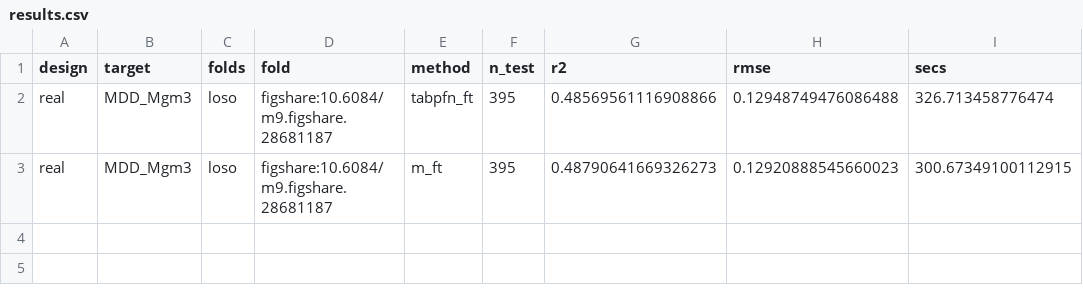
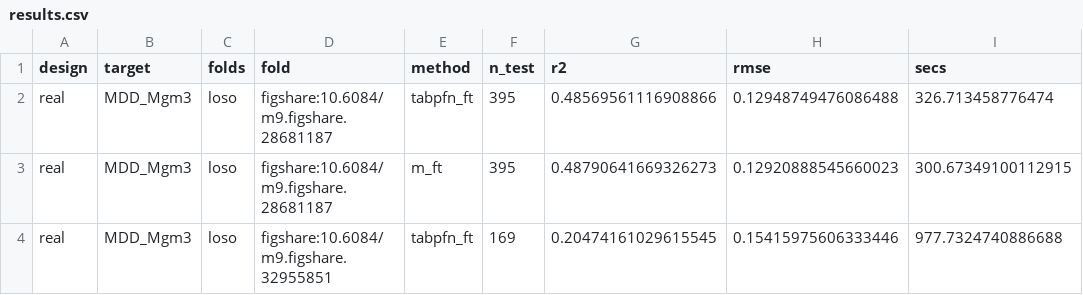
Before and after one commit to Sompote/TabPfn-M, a CSV file: results/compaction_finetune_MDD/results.csv, drawn as a sheet; the diff names each change by its address in the sheet, - before the commit and + after, or states it on an @@ line.

```diff
--- a/results/compaction_finetune_MDD/results.csv
+++ b/results/compaction_finetune_MDD/results.csv
+row 4: real | MDD_Mgm3 | loso | figshare:10.6084/m9.figshare.32955851 | tabpfn_ft | 169 | 0.20474161029615545 | 0.15415975606333446 | 977.7324740886688
```
Also changed, not shown: results/compaction_zero_shot/results.csv, 3 other files.
